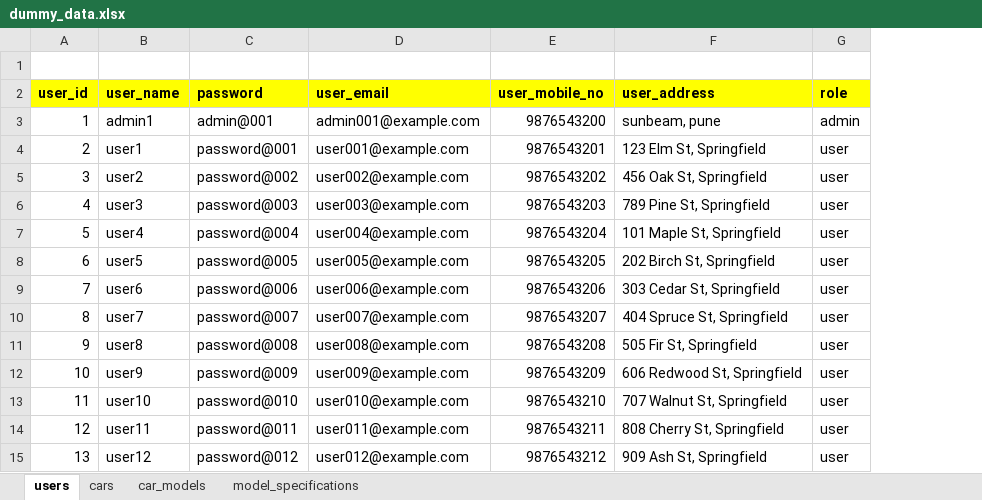
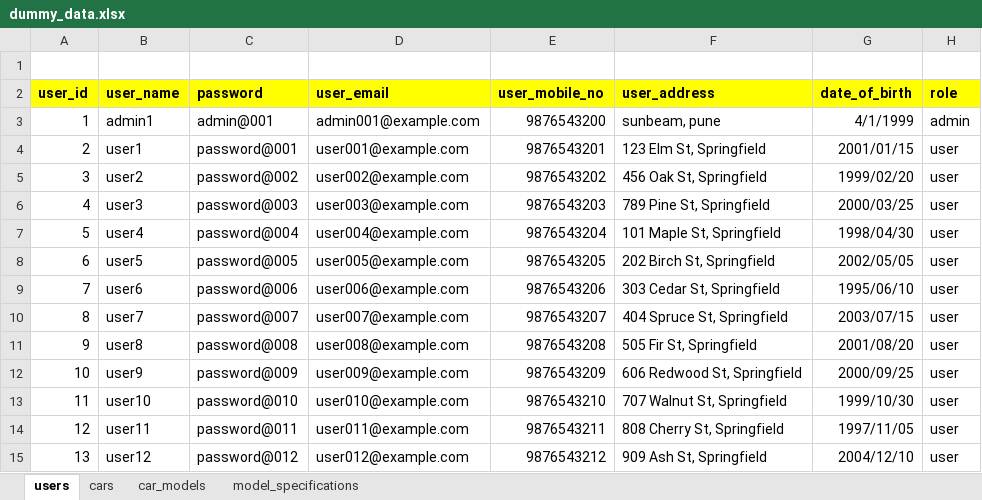
Before and after one commit to CDAC-Project-Car/Project, an Excel workbook: dummy_data.xlsx, sheet users, drawn as a sheet; only a part is shown; values as stored, in another font and other column widths than the file's, no borders; the diff names each change by its address in the sheet, - before the commit and + after, or states it on an @@ line.

```diff
--- a/dummy_data.xlsx (sheet users)
+++ b/dummy_data.xlsx (sheet users)
+column G (date_of_birth), rows 3-15: 4/1/1999 | 2001/01/15 | 1999/02/20 | 2000/03/25 | 1998/04/30 | 2002/05/05 | 1995/06/10 | 2003/07/15 | 2001/08/20 | 2000/09/25 | 1999/10/30 | 1997/11/05 | 2004/12/10
```
Also changed, not shown: sheet car_models, sheet cars, 22 other files.
